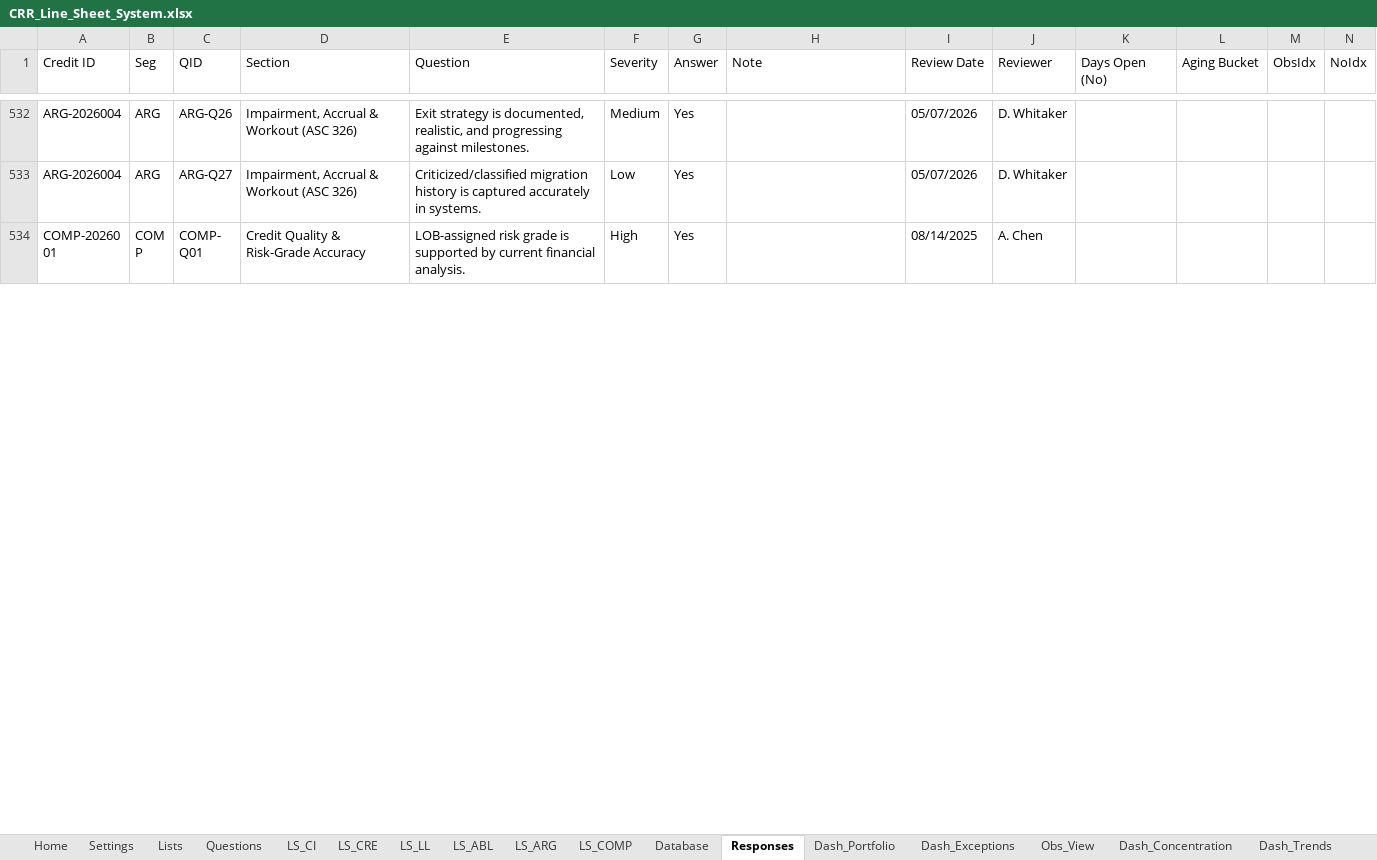
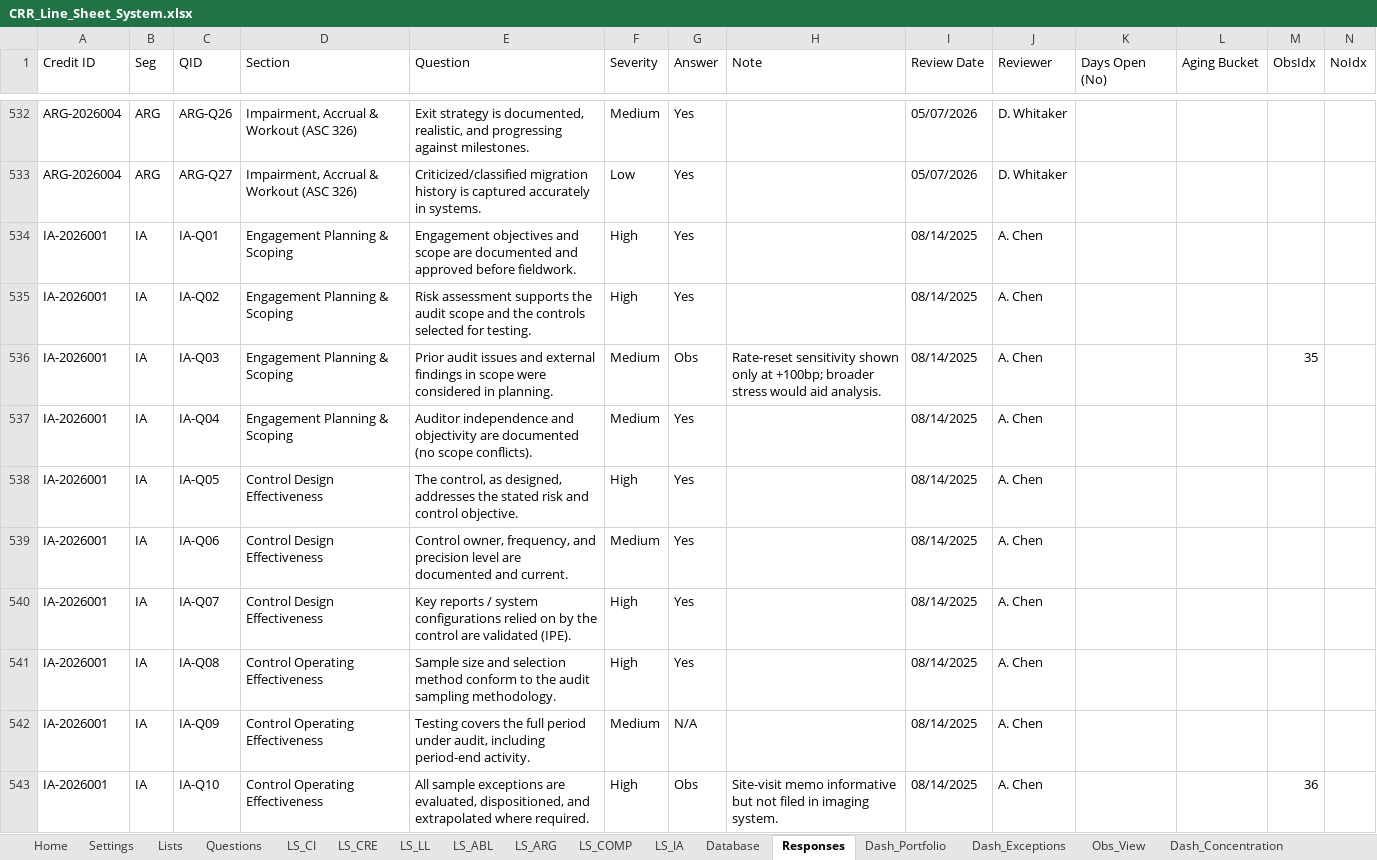
Before and after one commit to AJSethuraman/SATC, an Excel workbook: crr_system/output/CRR_Line_Sheet_System.xlsx, sheet Responses, drawn as a sheet; only a part is shown, gaps mark what is left out; the shorter side is filled out with more unchanged rows; values as stored, in another font and other column widths than the file's, no cell formats; charts and pictures not drawn; the diff covers the shown part only; the diff names each change by its address in the sheet, - before the commit and + after, or states it on an @@ line.

```diff
--- a/crr_system/output/CRR_Line_Sheet_System.xlsx (sheet Responses)
+++ b/crr_system/output/CRR_Line_Sheet_System.xlsx (sheet Responses)
+sheet tab: LS_IA
+row 534: IA-2026001 | IA | IA-Q01 | Engagement Planning & Scoping | Engagement objectives and scope are documented and approved before fieldwork. | High | Yes |  | 08/14/2025 | A. Chen
+row 535: IA-2026001 | IA | IA-Q02 | Engagement Planning & Scoping | Risk assessment supports the audit scope and the controls selected for testing. | High | Yes |  | 08/14/2025 | A. Chen
+row 536: IA-2026001 | IA | IA-Q03 | Engagement Planning & Scoping | Prior audit issues and external findings in scope were considered in planning. | Medium | Obs | Rate-reset sensitivity shown only at +100bp; broader stress would aid analysis. | 08/14/2025 | A. Chen |  |  | 35
+row 537: IA-2026001 | IA | IA-Q04 | Engagement Planning & Scoping | Auditor independence and objectivity are documented (no scope conflicts). | Medium | Yes |  | 08/14/2025 | A. Chen
+row 538: IA-2026001 | IA | IA-Q05 | Control Design Effectiveness | The control, as designed, addresses the stated risk and control objective. | High | Yes |  | 08/14/2025 | A. Chen
+row 539: IA-2026001 | IA | IA-Q06 | Control Design Effectiveness | Control owner, frequency, and precision level are documented and current. | Medium | Yes |  | 08/14/2025 | A. Chen
+row 540: IA-2026001 | IA | IA-Q07 | Control Design Effectiveness | Key reports / system configurations relied on by the control are validated (IPE). | High | Yes |  | 08/14/2025 | A. Chen
+row 541: IA-2026001 | IA | IA-Q08 | Control Operating Effectiveness | Sample size and selection method conform to the audit sampling methodology. | High | Yes |  | 08/14/2025 | A. Chen
+row 542: IA-2026001 | IA | IA-Q09 | Control Operating Effectiveness | Testing covers the full period under audit, including period-end activity. | Medium | N/A |  | 08/14/2025 | A. Chen
+row 543: IA-2026001 | IA | IA-Q10 | Control Operating Effectiveness | All sample exceptions are evaluated, dispositioned, and extrapolated where required. | High | Obs | Site-visit memo informative but not filed in imaging system. | 08/14/2025 | A. Chen |  |  | 36
```
Also changed, not shown: 66 added rows and 89 edited cells elsewhere in this sheet, sheet Database, sheet Questions, sheet Dash_Portfolio, sheet Dash_Exceptions, sheet LS_COMP, sheet Dash_Trends, 10 more sheets, cell formats, formulas that keep their value, charts or pictures, 13 other files.
